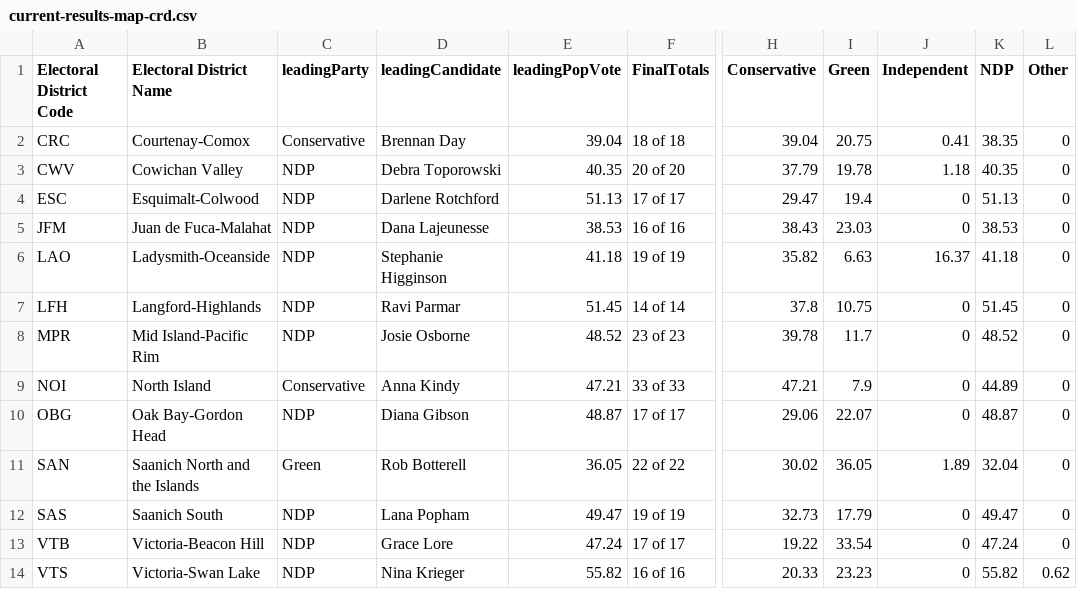
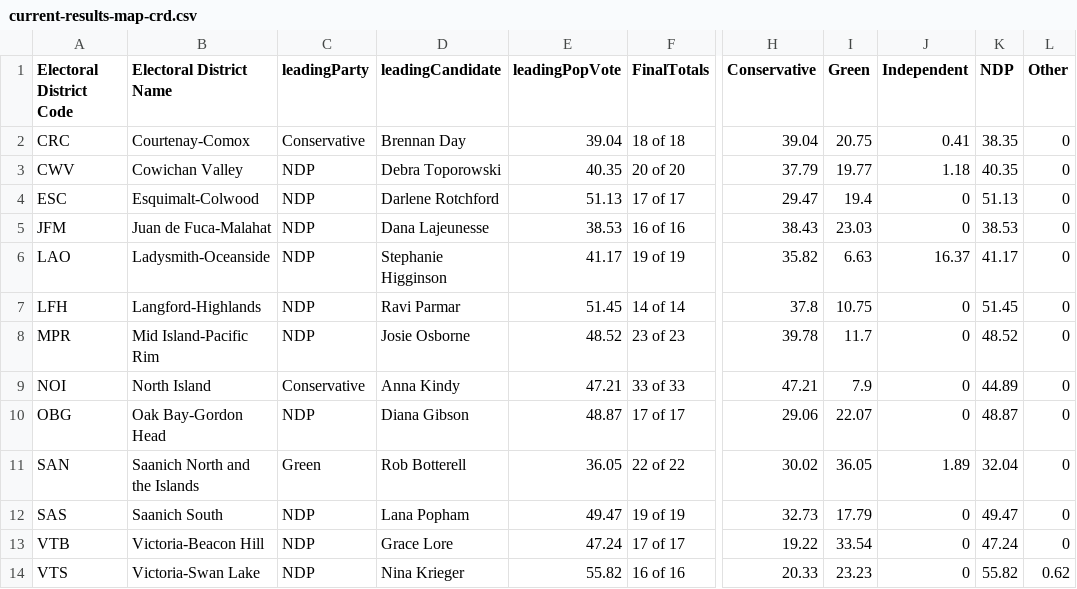
Before and after one commit to vs-postmedia/elxn24bc-results-scraper, a CSV file: data/output/current-results-map-crd.csv, drawn as a sheet; only a part is shown, gaps mark what is left out; the diff names each change by its address in the sheet, - before the commit and + after, or states it on an @@ line.

```diff
--- a/data/output/current-results-map-crd.csv
+++ b/data/output/current-results-map-crd.csv
-I3 (Green): 19.78
+I3 (Green): 19.77
-E6 (leadingPopVote): 41.18
+E6 (leadingPopVote): 41.17
-K6 (NDP): 41.18
+K6 (NDP): 41.17
```
Also changed, not shown: data/output/current-results-map-metro.csv, data/output/current-results-map.csv.
